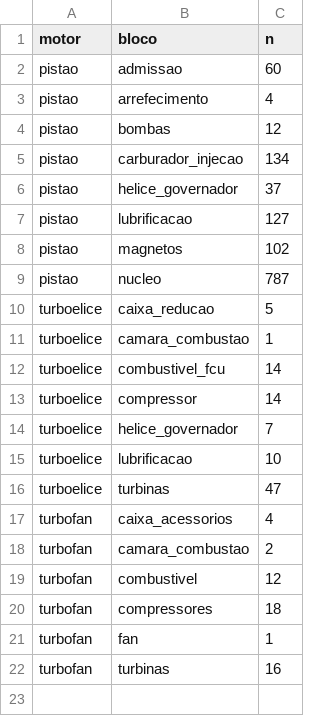
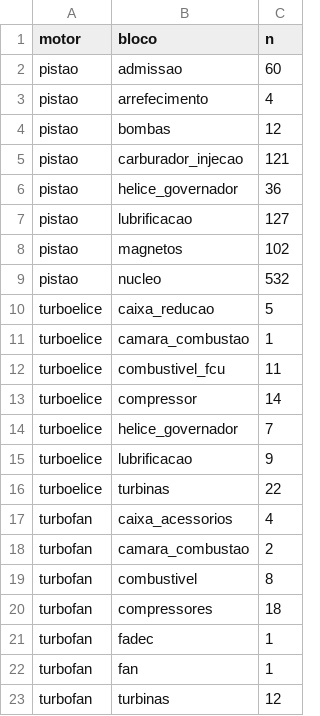
Before and after one commit to BrunoL28/tp-confiabilidade, a CSV file: data/processed/contagens_ntsb.csv, drawn as a sheet.

```diff
--- a/data/processed/contagens_ntsb.csv
+++ b/data/processed/contagens_ntsb.csv
@@ -4,19 +4,20 @@ pistao,arrefecimento,4
 pistao,bombas,12
-pistao,carburador_injecao,134
-pistao,helice_governador,37
+pistao,carburador_injecao,121
+pistao,helice_governador,36
 pistao,lubrificacao,127
 pistao,magnetos,102
-pistao,nucleo,787
+pistao,nucleo,532
 turboelice,caixa_reducao,5
 turboelice,camara_combustao,1
-turboelice,combustivel_fcu,14
+turboelice,combustivel_fcu,11
 turboelice,compressor,14
 turboelice,helice_governador,7
-turboelice,lubrificacao,10
-turboelice,turbinas,47
+turboelice,lubrificacao,9
+turboelice,turbinas,22
 turbofan,caixa_acessorios,4
 turbofan,camara_combustao,2
-turbofan,combustivel,12
+turbofan,combustivel,8
 turbofan,compressores,18
+turbofan,fadec,1
 turbofan,fan,1
-turbofan,turbinas,16
+turbofan,turbinas,12
```
Also changed, not shown: saida/tabelas/bimotor_beta_equilibrio.csv, saida/tabelas/fracoes_posteriori.csv, 22 other files.
